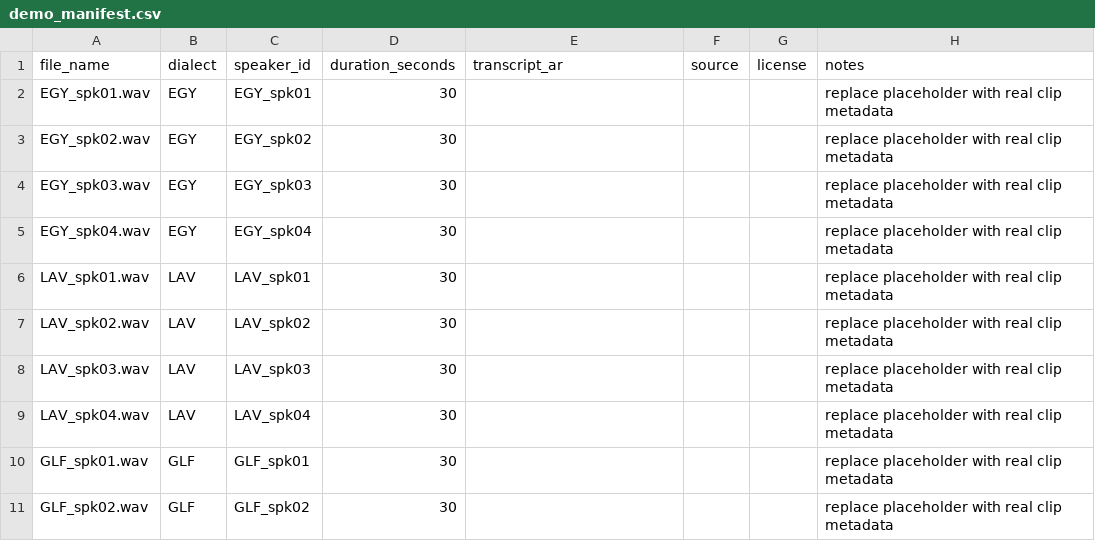
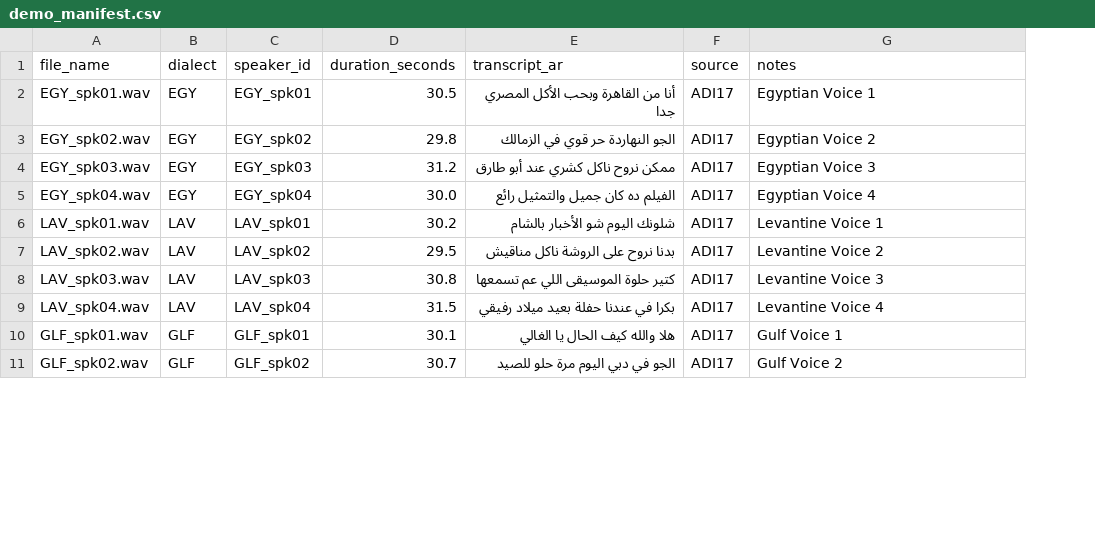
Before and after one commit to ziad-osama04/Arabic-Dialect-Fingerprint, a CSV file: backend/data/demo_manifest.csv, drawn as a sheet; only a part is shown; removed rows and columns are numbered as before the commit, all else as after; the diff covers the shown part only; the diff names each change by its address in the sheet, - before the commit and + after, or states it on an @@ line.

```diff
--- a/backend/data/demo_manifest.csv
+++ b/backend/data/demo_manifest.csv
-column G (license), empty
-D2 (duration_seconds): 30
+D2 (duration_seconds): 30.5
-E2 (transcript_ar): (empty)
+E2 (transcript_ar): أنا من القاهرة وبحب الأكل المصري جدا
-F2:F11 (source): (empty)
+F2:F11 (source): ADI17
-G2 (notes): replace placeholder with real clip metadata
+G2 (notes): Egyptian Voice 1
-D3 (duration_seconds): 30
+D3 (duration_seconds): 29.8
-E3 (transcript_ar): (empty)
+E3 (transcript_ar): الجو النهاردة حر قوي في الزمالك
-G3 (notes): replace placeholder with real clip metadata
+G3 (notes): Egyptian Voice 2
-D4 (duration_seconds): 30
+D4 (duration_seconds): 31.2
-E4 (transcript_ar): (empty)
+E4 (transcript_ar): ممكن نروح ناكل كشري عند أبو طارق
-G4 (notes): replace placeholder with real clip metadata
+G4 (notes): Egyptian Voice 3
-D5 (duration_seconds): 30
+D5 (duration_seconds): 30.0
-E5 (transcript_ar): (empty)
+E5 (transcript_ar): الفيلم ده كان جميل والتمثيل رائع
-G5 (notes): replace placeholder with real clip metadata
+G5 (notes): Egyptian Voice 4
-D6 (duration_seconds): 30
+D6 (duration_seconds): 30.2
-E6 (transcript_ar): (empty)
+E6 (transcript_ar): شلونك اليوم شو الأخبار بالشام
-G6 (notes): replace placeholder with real clip metadata
+G6 (notes): Levantine Voice 1
-D7 (duration_seconds): 30
+D7 (duration_seconds): 29.5
-E7 (transcript_ar): (empty)
+E7 (transcript_ar): بدنا نروح على الروشة ناكل مناقيش
-G7 (notes): replace placeholder with real clip metadata
+G7 (notes): Levantine Voice 2
-D8 (duration_seconds): 30
+D8 (duration_seconds): 30.8
-E8 (transcript_ar): (empty)
+E8 (transcript_ar): كتير حلوة الموسيقى اللي عم تسمعها
-G8 (notes): replace placeholder with real clip metadata
+G8 (notes): Levantine Voice 3
-D9 (duration_seconds): 30
+D9 (duration_seconds): 31.5
-E9 (transcript_ar): (empty)
+E9 (transcript_ar): بكرا في عندنا حفلة بعيد ميلاد رفيقي
-G9 (notes): replace placeholder with real clip metadata
+G9 (notes): Levantine Voice 4
-D10 (duration_seconds): 30
+D10 (duration_seconds): 30.1
-E10 (transcript_ar): (empty)
+E10 (transcript_ar): هلا والله كيف الحال يا الغالي
-G10 (notes): replace placeholder with real clip metadata
+G10 (notes): Gulf Voice 1
-D11 (duration_seconds): 30
+D11 (duration_seconds): 30.7
-E11 (transcript_ar): (empty)
+E11 (transcript_ar): الجو في دبي اليوم مرة حلو للصيد
-G11 (notes): replace placeholder with real clip metadata
+G11 (notes): Gulf Voice 2
```
Also changed, not shown: 24 edited cells elsewhere in this file, 13 other files.
